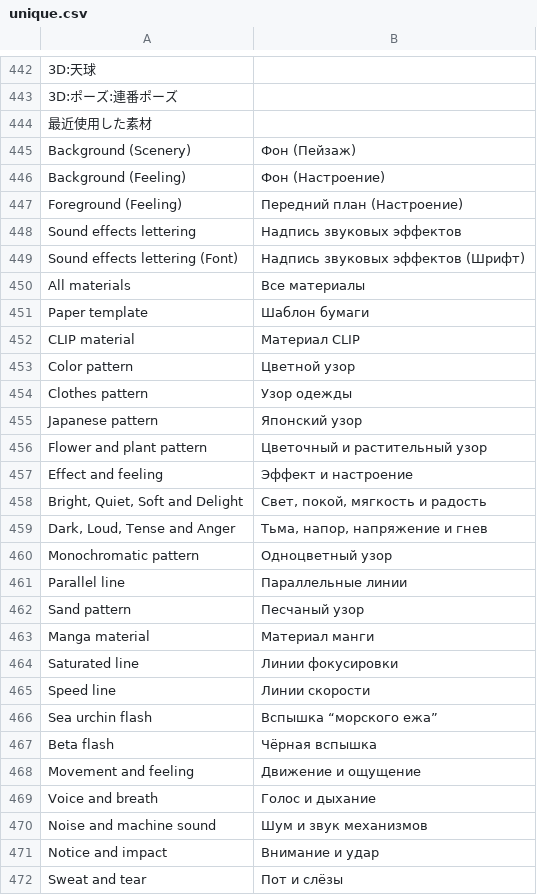
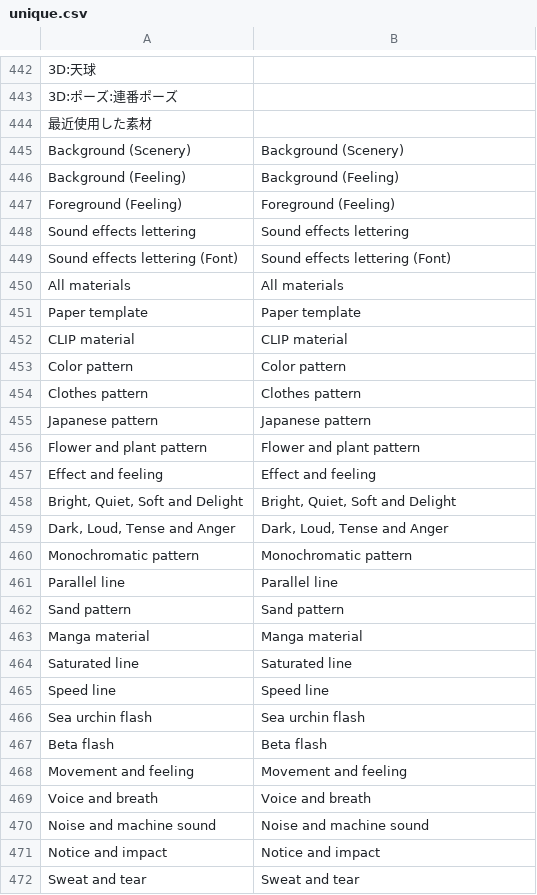
Before and after one commit to datacurse/csp-lang-switch, a CSV file: translation/files/7F9F9530-cloud-sync/unique.csv, drawn as a sheet; only a part is shown, gaps mark what is left out; the diff covers the shown part only; the diff names each change by its address in the sheet, - before the commit and + after, or states it on an @@ line.

Commit message:
v51: keep material folder names in english across all resource files

```diff
--- a/translation/files/7F9F9530-cloud-sync/unique.csv
+++ b/translation/files/7F9F9530-cloud-sync/unique.csv
-B445: Фон (Пейзаж)
+B445: Background (Scenery)
-B446: Фон (Настроение)
+B446: Background (Feeling)
-B447: Передний план (Настроение)
+B447: Foreground (Feeling)
-B448: Надпись звуковых эффектов
+B448: Sound effects lettering
-B449: Надпись звуковых эффектов (Шрифт)
+B449: Sound effects lettering (Font)
-B450: Все материалы
+B450: All materials
-B451: Шаблон бумаги
+B451: Paper template
-B452: Материал CLIP
+B452: CLIP material
-B453: Цветной узор
+B453: Color pattern
-B454: Узор одежды
+B454: Clothes pattern
-B455: Японский узор
+B455: Japanese pattern
-B456: Цветочный и растительный узор
+B456: Flower and plant pattern
-B457: Эффект и настроение
+B457: Effect and feeling
-B458: Свет, покой, мягкость и радость
+B458: Bright, Quiet, Soft and Delight
-B459: Тьма, напор, напряжение и гнев
+B459: Dark, Loud, Tense and Anger
-B460: Одноцветный узор
+B460: Monochromatic pattern
-B461: Параллельные линии
+B461: Parallel line
-B462: Песчаный узор
+B462: Sand pattern
-B463: Материал манги
+B463: Manga material
-B464: Линии фокусировки
+B464: Saturated line
-B465: Линии скорости
+B465: Speed line
-B466: Вспышка “морского ежа”
+B466: Sea urchin flash
-B467: Чёрная вспышка
+B467: Beta flash
-B468: Движение и ощущение
+B468: Movement and feeling
-B469: Голос и дыхание
+B469: Voice and breath
-B470: Шум и звук механизмов
+B470: Noise and machine sound
-B471: Внимание и удар
+B471: Notice and impact
-B472: Пот и слёзы
+B472: Sweat and tear
```
Also changed, not shown: 134 edited cells elsewhere in this file, translation/files/0A24C606-3d-presets/strings.csv, translation/files/0A24C606-3d-presets/unique.csv, 27 other files.
